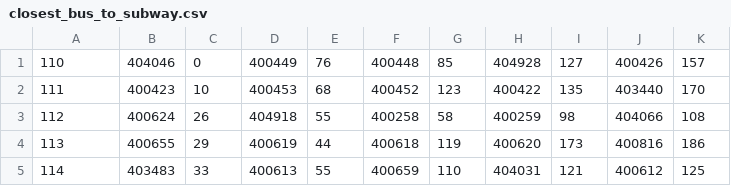
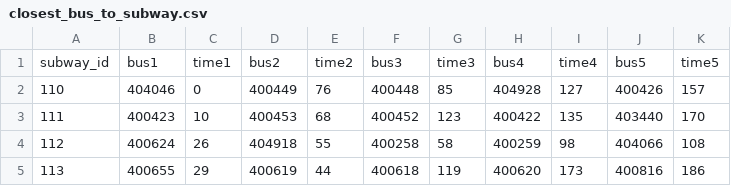
Before and after one commit to mawenyuan1997/multi-modal-transportation, a CSV file: data/edges/closest_bus_to_subway.csv, drawn as a sheet; only a part is shown; the shorter side is filled out with more unchanged rows.

```diff
--- a/data/edges/closest_bus_to_subway.csv
+++ b/data/edges/closest_bus_to_subway.csv
@@ -1 +1,2 @@
+subway_id,bus1,time1,bus2,time2,bus3,time3,bus4,time4,bus5,time5
 110,404046,0,400449,76,400448,85,404928,127,400426,157
```
Also changed, not shown: 26 other files.
